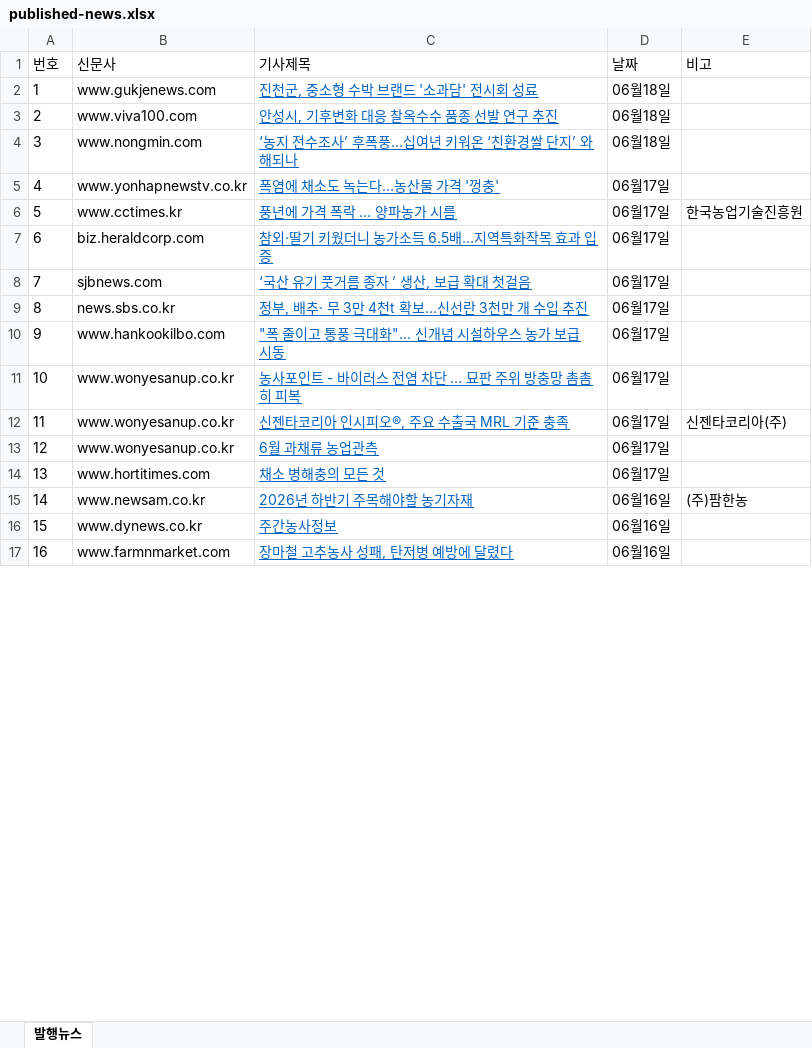
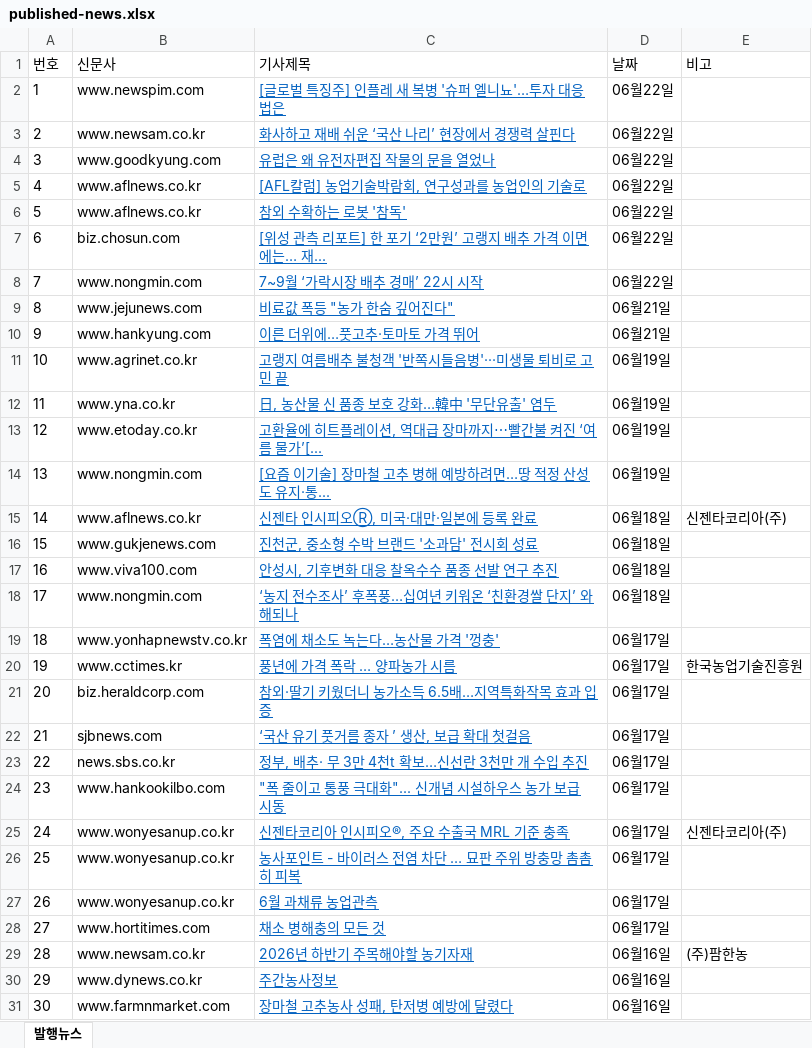
Before and after one commit to leeshelijah-spec/leeshelijah-spec.github.io, an Excel workbook: assets/published-news.xlsx, sheet 발행뉴스, drawn as a sheet; only a part is shown; values as stored, in another font and other column widths than the file's, no borders; addresses are those after the commit; the diff covers the shown part only; the diff names each change by its address in the sheet, - before the commit and + after, or states it on an @@ line.

Commit message:
Publish dashboard snapshot 2026-06-22 10:29

```diff
--- a/assets/published-news.xlsx (sheet 발행뉴스)
+++ b/assets/published-news.xlsx (sheet 발행뉴스)
+row 2: 1 | www.newspim.com | [글로벌 특징주] 인플레 새 복병 '슈퍼 엘니뇨'…투자 대응법은 | 06월22일
+row 3: 2 | www.newsam.co.kr | 화사하고 재배 쉬운 ‘국산 나리’ 현장에서 경쟁력 살핀다 | 06월22일
+row 4: 3 | www.goodkyung.com | 유럽은 왜 유전자편집 작물의 문을 열었나 | 06월22일
+row 5: 4 | www.aflnews.co.kr | [AFL칼럼] 농업기술박람회, 연구성과를 농업인의 기술로 | 06월22일
+row 6: 5 | www.aflnews.co.kr | 참외 수확하는 로봇 '참독' | 06월22일
+row 7: 6 | biz.chosun.com | [위성 관측 리포트] 한 포기 ‘2만원’ 고랭지 배추 가격 이면에는… 재... | 06월22일
+row 8: 7 | www.nongmin.com | 7~9월 ‘가락시장 배추 경매’ 22시 시작 | 06월22일
+row 9: 8 | www.jejunews.com | 비료값 폭등 "농가 한숨 깊어진다" | 06월21일
+row 10: 9 | www.hankyung.com | 이른 더위에…풋고추·토마토 가격 뛰어 | 06월21일
+row 11: 10 | www.agrinet.co.kr | 고랭지 여름배추 불청객 '반쪽시들음병'···미생물 퇴비로 고민 끝 | 06월19일
+row 12: 11 | www.yna.co.kr | 日, 농산물 신 품종 보호 강화…韓中 '무단유출' 염두 | 06월19일
+row 13: 12 | www.etoday.co.kr | 고환율에 히트플레이션, 역대급 장마까지⋯빨간불 켜진 ‘여름 물가’[... | 06월19일
+row 14: 13 | www.nongmin.com | [요즘 이기술] 장마철 고추 병해 예방하려면…땅 적정 산성도 유지·통... | 06월19일
+row 15: 14 | www.aflnews.co.kr | 신젠타 인시피오Ⓡ, 미국·대만·일본에 등록 완료 | 06월18일 | 신젠타코리아(주)
@@ column A (번호) renumbered between rows 16 and 33 @@
@@ row 12 moved to row 25: 24 @@
```
Also changed, not shown: 11 removed rows elsewhere in this sheet, 2 other files.
